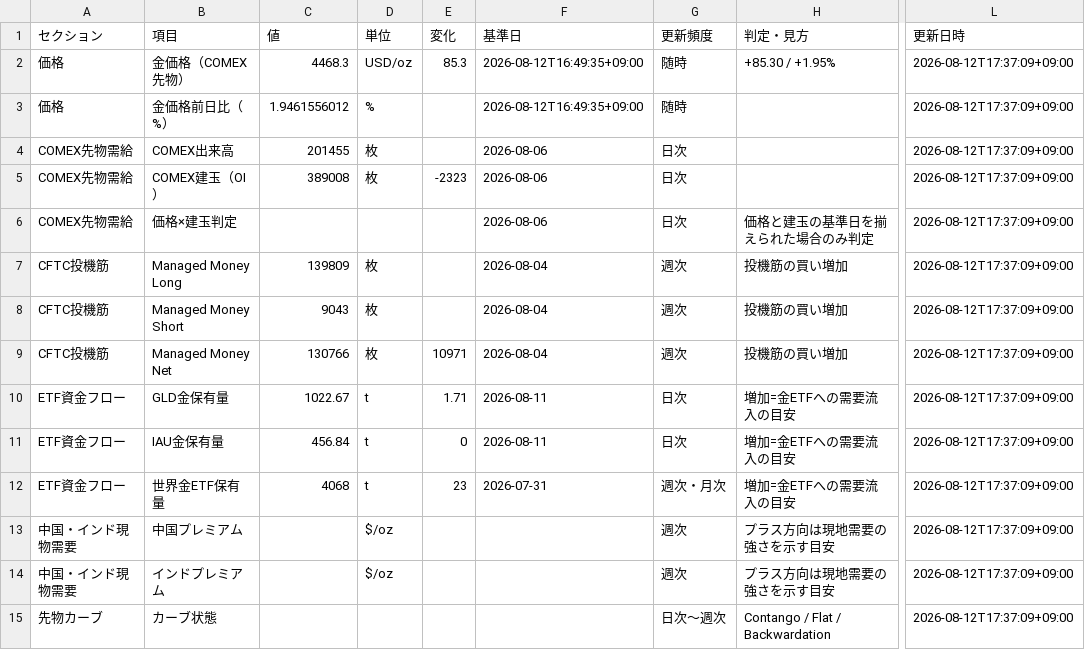
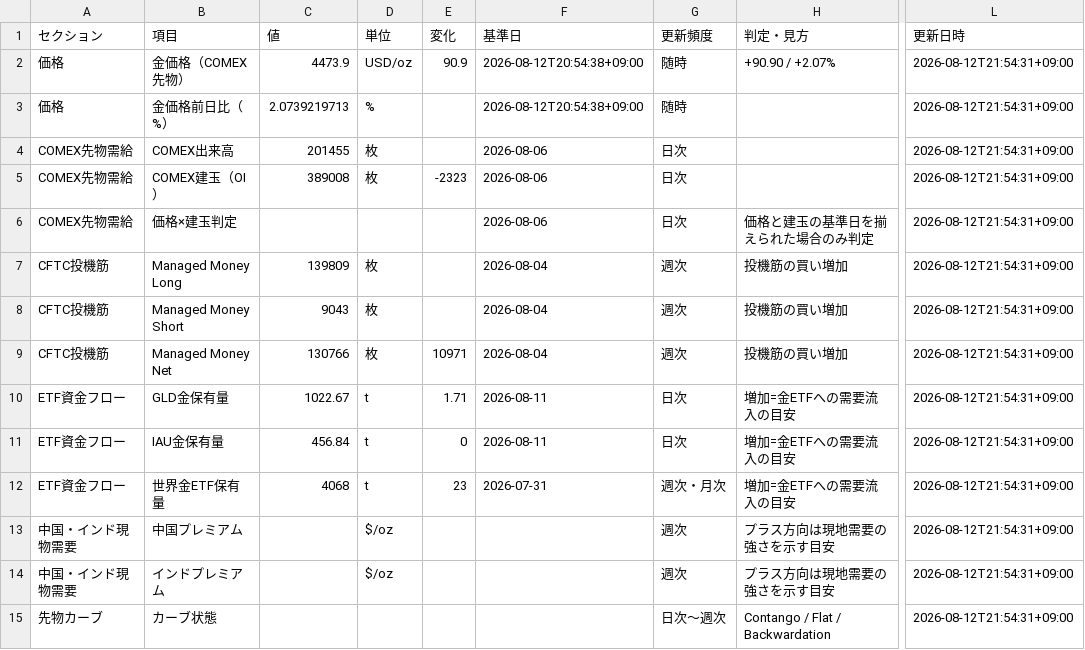
Before and after one commit to matrixdiamond512-cell/Chat-GPT-Market-Report, a CSV file: data/gold-supply-demand-sheet.csv, drawn as a sheet; only a part is shown, gaps mark what is left out; the diff covers the shown part only; the diff names each change by its address in the sheet, - before the commit and + after, or states it on an @@ line.

```diff
--- a/data/gold-supply-demand-sheet.csv
+++ b/data/gold-supply-demand-sheet.csv
-C2 (値): 4468.3
+C2 (値): 4473.9
-E2 (変化): 85.3
+E2 (変化): 90.9
-F2:F3 (基準日): 2026-08-12T16:49:35+09:00
+F2:F3 (基準日): 2026-08-12T20:54:38+09:00
-H2 (判定・見方): +85.30 / +1.95%
+H2 (判定・見方): +90.90 / +2.07%
-L2:L15 (更新日時): 2026-08-12T17:37:09+09:00
+L2:L15 (更新日時): 2026-08-12T21:54:31+09:00
-C3 (値): 1.9461556012
+C3 (値): 2.0739219713
```
Also changed, not shown: 26 edited cells elsewhere in this file, 4 other files.
